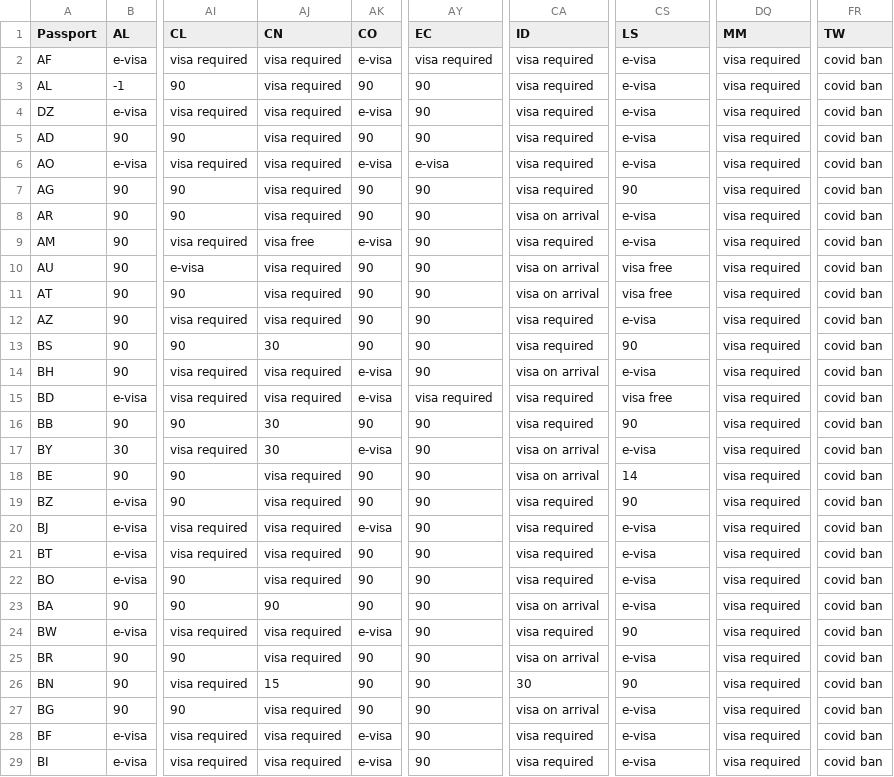
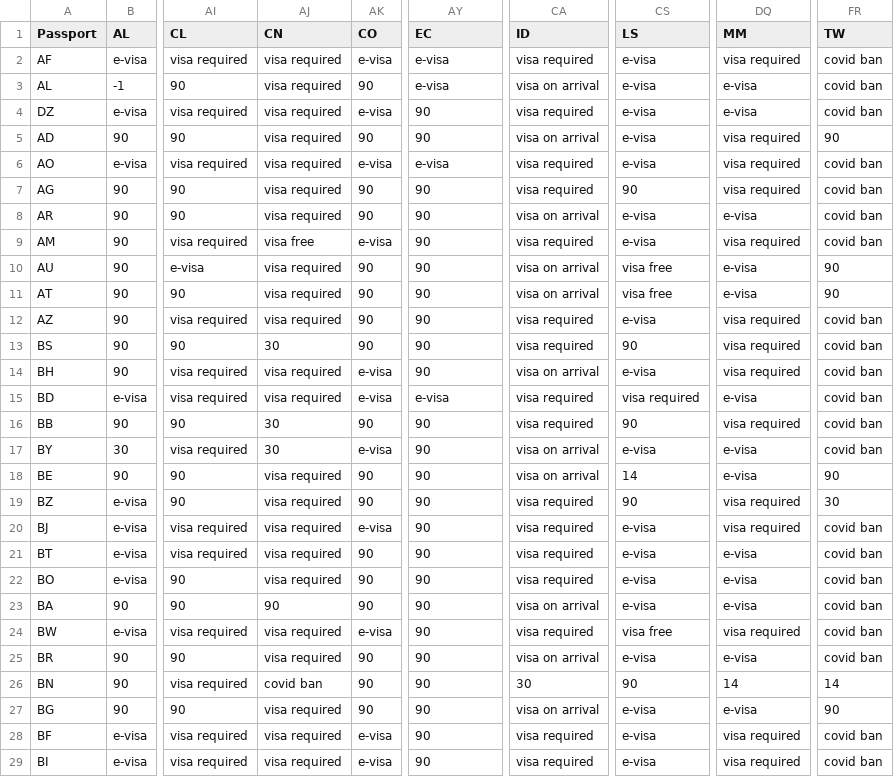
Before and after one commit to ilyankou/passport-index-dataset, a CSV file: passport-index-matrix-iso2.csv, drawn as a sheet; only a part is shown, gaps mark what is left out; the diff covers the shown part only; the diff names each change by its address in the sheet, - before the commit and + after, or states it on an @@ line.

```diff
--- a/passport-index-matrix-iso2.csv
+++ b/passport-index-matrix-iso2.csv
-AY2 (EC): visa required
+AY2 (EC): e-visa
-AY3 (EC): 90
+AY3 (EC): e-visa
-CA3 (ID): visa required
+CA3 (ID): visa on arrival
-DQ3:DQ4 (MM): visa required
+DQ3:DQ4 (MM): e-visa
-CA5 (ID): visa required
+CA5 (ID): visa on arrival
-FR5 (TW): covid ban
+FR5 (TW): 90
-DQ8 (MM): visa required
+DQ8 (MM): e-visa
-DQ10:DQ11 (MM): visa required
+DQ10:DQ11 (MM): e-visa
-FR10:FR11 (TW): covid ban
+FR10:FR11 (TW): 90
-AY15 (EC): visa required
+AY15 (EC): e-visa
-CS15 (LS): visa free
+CS15 (LS): visa required
-DQ15 (MM): visa required
+DQ15 (MM): e-visa
-DQ17:DQ18 (MM): visa required
+DQ17:DQ18 (MM): e-visa
-FR18 (TW): covid ban
+FR18 (TW): 90
-FR19 (TW): covid ban
+FR19 (TW): 30
-DQ21:DQ23 (MM): visa required
+DQ21:DQ23 (MM): e-visa
-CS24 (LS): 90
+CS24 (LS): visa free
-DQ25 (MM): visa required
+DQ25 (MM): e-visa
-AJ26 (CN): 15
+AJ26 (CN): covid ban
-DQ26 (MM): visa required
+DQ26 (MM): 14
-FR26 (TW): covid ban
+FR26 (TW): 14
-DQ27 (MM): visa required
+DQ27 (MM): e-visa
-FR27 (TW): covid ban
+FR27 (TW): 90
```
Also changed, not shown: 170 edited cells elsewhere in this file, 5 other files.
